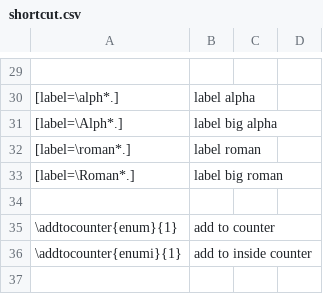
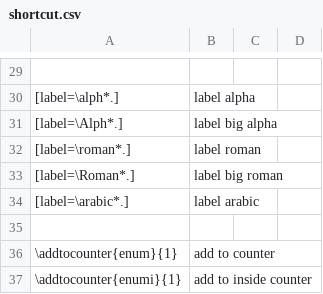
Before and after one commit to ZachOhara/zachohara_talon, a CSV file: lang/latex/latex_dictionary/shortcut.csv, drawn as a sheet; only a part is shown, gaps mark what is left out; the diff names each change by its address in the sheet, - before the commit and + after, or states it on an @@ line.

```diff
--- a/lang/latex/latex_dictionary/shortcut.csv
+++ b/lang/latex/latex_dictionary/shortcut.csv
+row 34: [label=\arabic*.] | label arabic
```
Also changed, not shown: lang/latex/latex_dictionary/environment.csv, lang/latex/latex_dictionary/greek_letter.csv, 2 other files.
